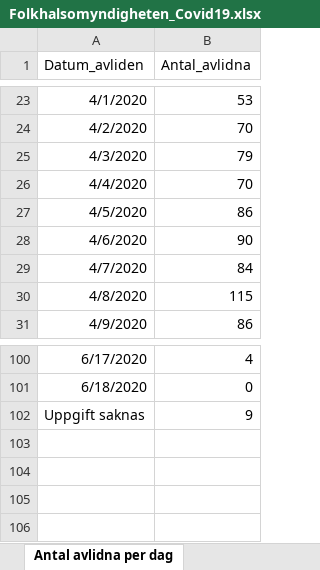
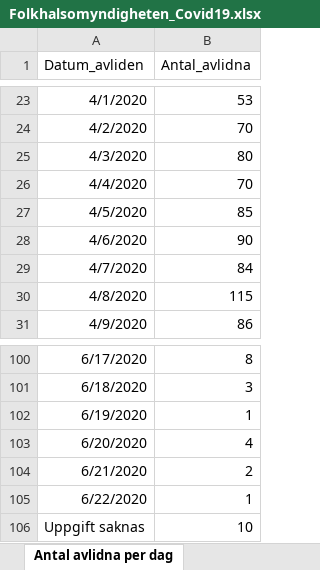
Before and after one commit to JesperLM/SEIRD_Model_COVID-19, an Excel workbook: FHM_data/Folkhalsomyndigheten_Covid19.xlsx, sheet Antal avlidna per dag, drawn as a sheet; only a part is shown, gaps mark what is left out; values as stored, in another font and other column widths than the file's, no borders; addresses are those after the commit; the diff covers the shown part only; the diff names each change by its address in the sheet, - before the commit and + after, or states it on an @@ line.

```diff
--- a/FHM_data/Folkhalsomyndigheten_Covid19.xlsx (sheet Antal avlidna per dag)
+++ b/FHM_data/Folkhalsomyndigheten_Covid19.xlsx (sheet Antal avlidna per dag)
-B25 (Antal_avlidna): 79
+B25 (Antal_avlidna): 80
-B27 (Antal_avlidna): 86
+B27 (Antal_avlidna): 85
-B100 (Antal_avlidna): 4
+B100 (Antal_avlidna): 8
-B101 (Antal_avlidna): 0
+B101 (Antal_avlidna): 3
+row 102: 6/19/2020 | 1
+row 103: 6/20/2020 | 4
+row 104: 6/21/2020 | 2
+row 105: 6/22/2020 | 1
-B106 (Antal_avlidna): 9
+B106 (Antal_avlidna): 10
```
Also changed, not shown: 20 edited cells elsewhere in this sheet, sheet Antal per dag region, sheet Totalt antal per region, sheet Totalt antal per åldersgrupp, sheet Antal intensivvårdade per dag, sheet Totalt antal per kön, other sheet tabs.
